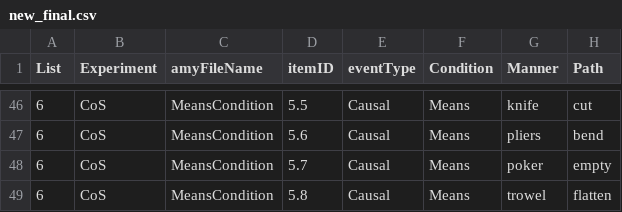
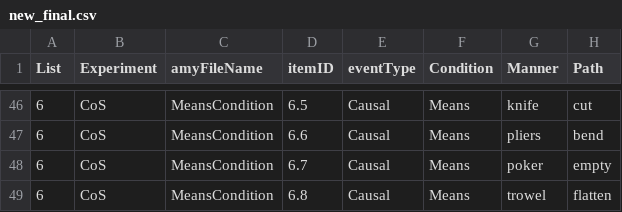
Before and after one commit to kaileez/MannerPathPriming, a CSV file: new_final.csv, drawn as a sheet; only a part is shown, gaps mark what is left out; the diff covers the shown part only; the diff names each change by its address in the sheet, - before the commit and + after, or states it on an @@ line.

```diff
--- a/new_final.csv
+++ b/new_final.csv
-D46 (itemID): 5.5
+D46 (itemID): 6.5
-D47 (itemID): 5.6
+D47 (itemID): 6.6
-D48 (itemID): 5.7
+D48 (itemID): 6.7
-D49 (itemID): 5.8
+D49 (itemID): 6.8
```
Also changed, not shown: 22 edited cells elsewhere in this file, 2 other files.
